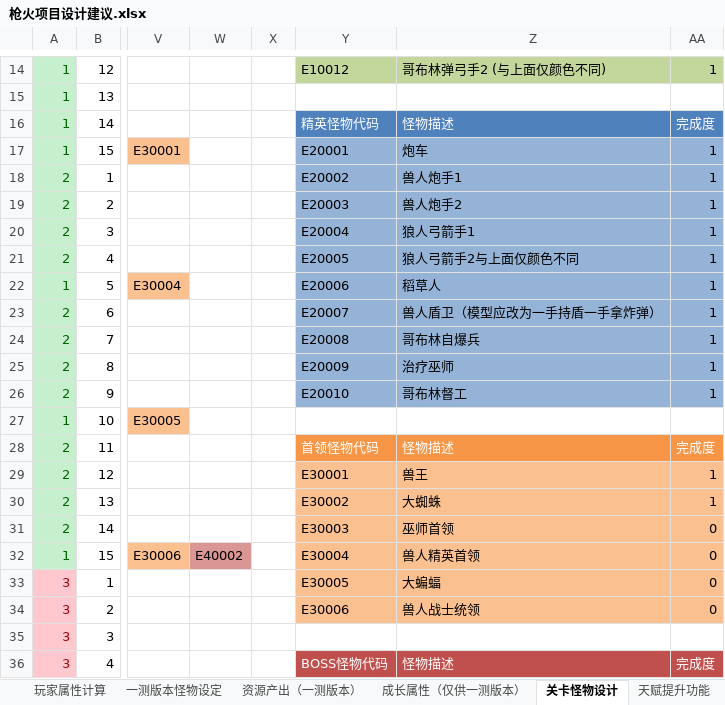
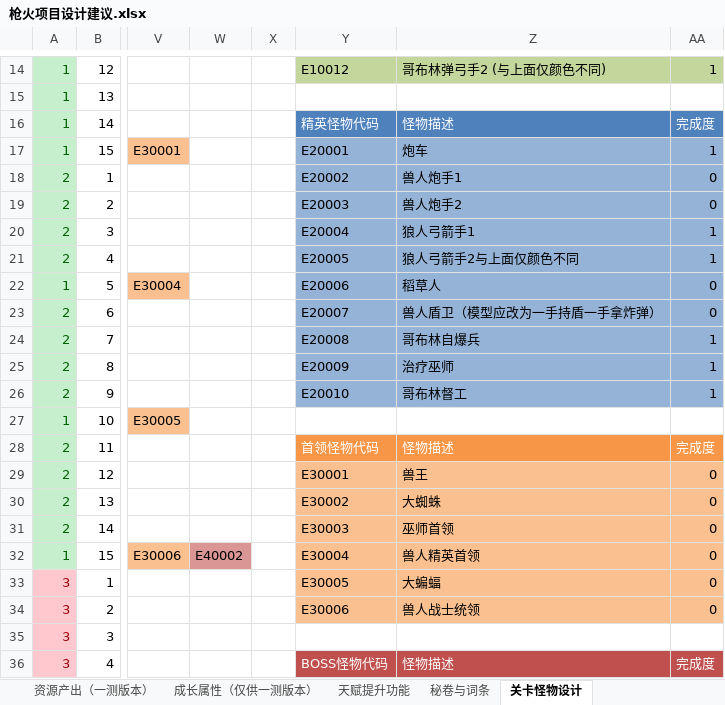
Before and after one commit to wzwqhfy/gunfire_config_table, an Excel workbook: 策划方案/枪火项目设计建议.xlsx, sheet 关卡怪物设计, drawn as a sheet; only a part is shown, gaps mark what is left out; values as stored, in another font and other column widths than the file's, no borders; charts and pictures and conditional formats not drawn; the diff names each change by its address in the sheet, - before the commit and + after, or states it on an @@ line.

```diff
--- a/策划方案/枪火项目设计建议.xlsx (sheet 关卡怪物设计)
+++ b/策划方案/枪火项目设计建议.xlsx (sheet 关卡怪物设计)
@@ sheet tab order changed: 资源产出（一测版本） | 成长属性（仅供一测版本） | 天赋提升功能 | 秘卷与词条 | 关卡怪物设计 @@
-AA18:AA19: 1
+AA18:AA19: 0
-AA22:AA23: 1
+AA22:AA23: 0
-AA29:AA30: 1
+AA29:AA30: 0
```
Also changed, not shown: sheet 一测版本怪物设定, sheet 成长属性（仅供一测版本）, sheet 天赋提升功能, other sheet tabs, charts or pictures, 程序用_正式版_基础版/PlayerTalent.xlsx, 程序用_正式版_对照版/PlayerTalent.xlsx.
